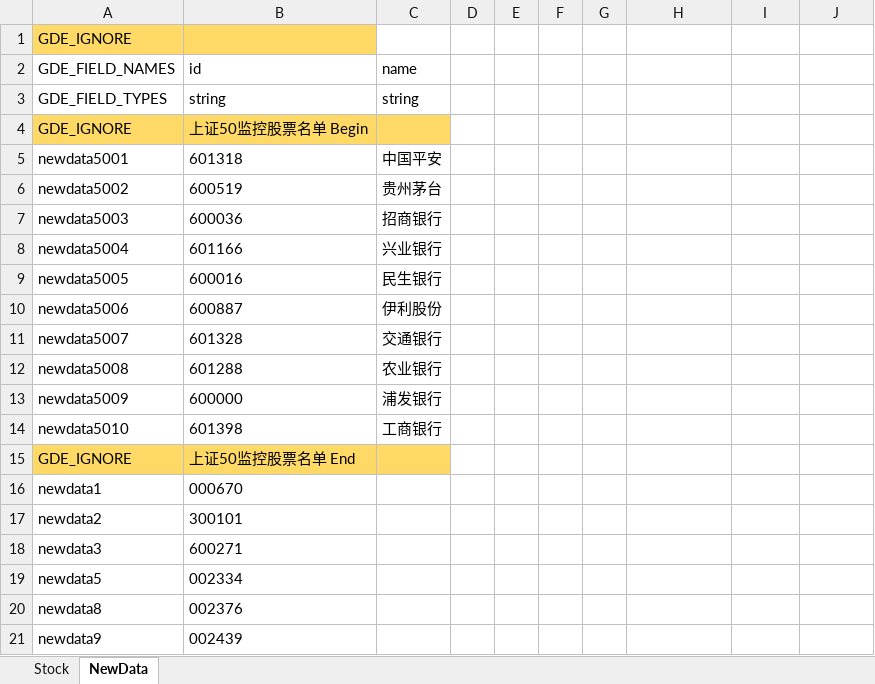
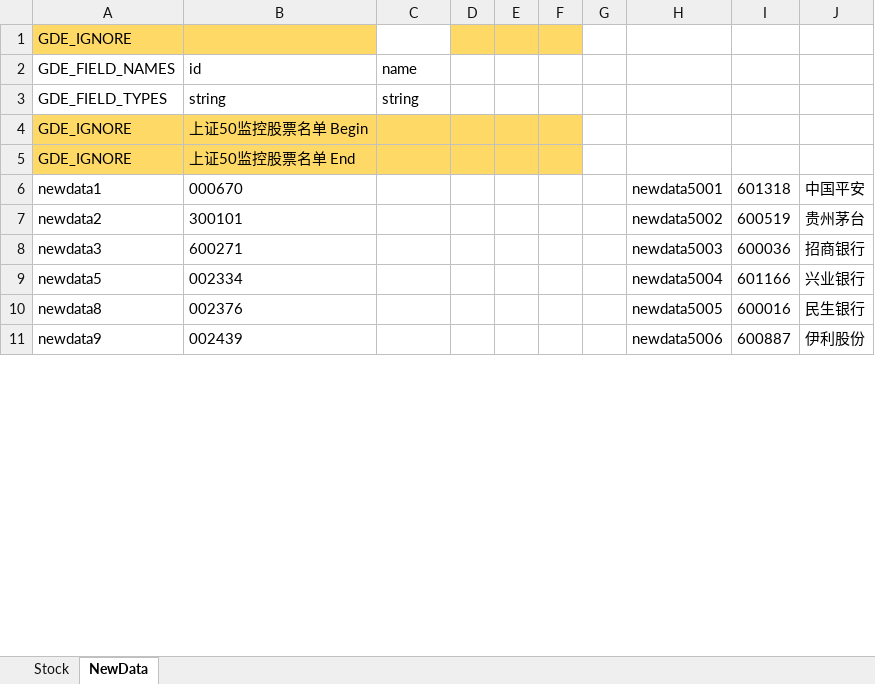
Before and after one commit to zsdarkblue/TradeStation_ContinuousTrade, an Excel workbook: stock.xlsx, sheet NewData, drawn as a sheet; only a part is shown; values as stored, in another font and other column widths than the file's, no borders; removed rows and columns are numbered as before the commit, all else as after; the diff covers the shown part only; the diff names each change by its address in the sheet, - before the commit and + after, or states it on an @@ line.

```diff
--- a/stock.xlsx (sheet NewData)
+++ b/stock.xlsx (sheet NewData)
-D1:F1 fill: none
+D1:F1 fill: #FFD966
-D4:F4 fill: none
+D4:F4 fill: #FFD966
-row 5: newdata5001 | 601318 | 中国平安
-row 6: newdata5002 | 600519 | 贵州茅台
-row 7: newdata5003 | 600036 | 招商银行
-row 8: newdata5004 | 601166 | 兴业银行
-row 9: newdata5005 | 600016 | 民生银行
-row 10: newdata5006 | 600887 | 伊利股份
-row 11: newdata5007 | 601328 | 交通银行
-row 12: newdata5008 | 601288 | 农业银行
-row 13: newdata5009 | 600000 | 浦发银行
-row 14: newdata5010 | 601398 | 工商银行
-D5:F5 fill: none
+D5:F5 fill: #FFD966
-H6: (empty)
+H6: newdata5001
-I6: (empty)
+I6: 601318
-J6: (empty)
+J6: 中国平安
-H7: (empty)
+H7: newdata5002
-I7: (empty)
+I7: 600519
-J7: (empty)
+J7: 贵州茅台
-H8: (empty)
+H8: newdata5003
-I8: (empty)
+I8: 600036
-J8: (empty)
+J8: 招商银行
-H9: (empty)
+H9: newdata5004
-I9: (empty)
+I9: 601166
-J9: (empty)
+J9: 兴业银行
-H10: (empty)
+H10: newdata5005
-I10: (empty)
+I10: 600016
-J10: (empty)
+J10: 民生银行
-H11: (empty)
+H11: newdata5006
-I11: (empty)
+I11: 600887
-J11: (empty)
+J11: 伊利股份
```
Also changed, not shown: 12 edited cells elsewhere in this sheet, 1 other file.
